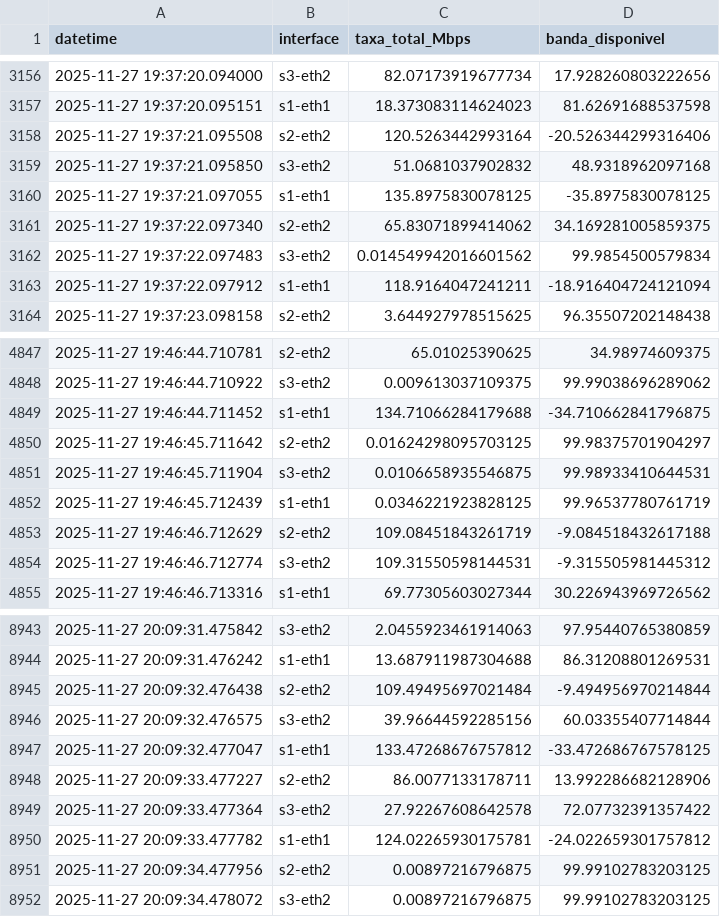
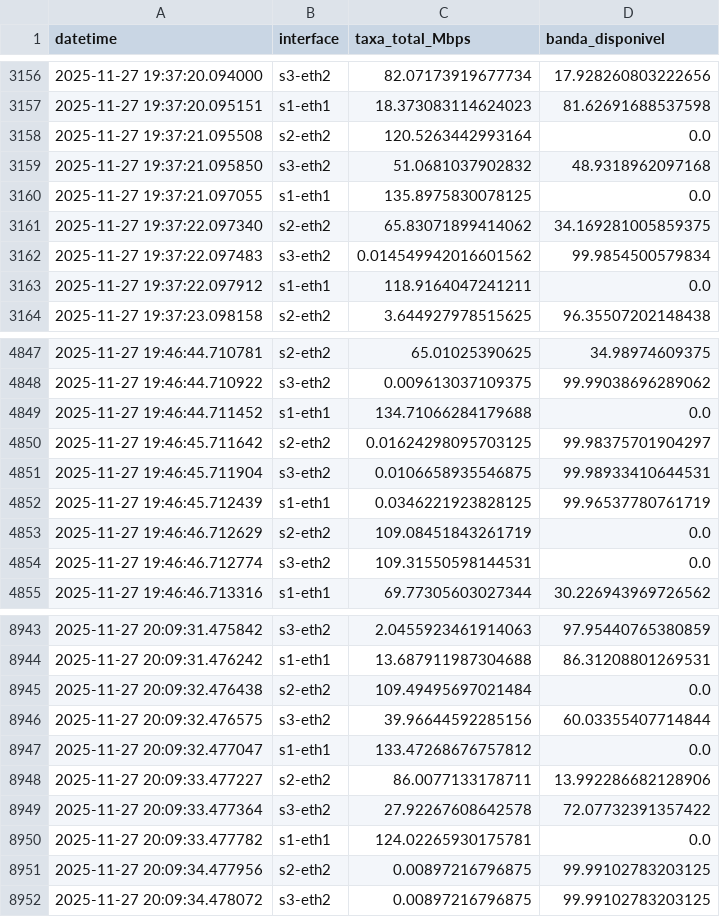
Before and after one commit to auerbeatriz/path-aware-datasets, a CSV file: datasets/D3b/banda_tratada_rota_h11_h61.csv, drawn as a sheet; only a part is shown, gaps mark what is left out; the diff covers the shown part only.

```diff
--- a/datasets/D3b/banda_tratada_rota_h11_h61.csv
+++ b/datasets/D3b/banda_tratada_rota_h11_h61.csv
@@ -3157,8 +3157,8 @@ datetime,interface,taxa_total_Mbps,banda_disponivel
 2025-11-27 19:37:20.095151,s1-eth1,18.373083114624023,81.62691688537598
-2025-11-27 19:37:21.095508,s2-eth2,120.5263442993164,-20.526344299316406
+2025-11-27 19:37:21.095508,s2-eth2,120.5263442993164,0.0
 2025-11-27 19:37:21.095850,s3-eth2,51.0681037902832,48.9318962097168
-2025-11-27 19:37:21.097055,s1-eth1,135.8975830078125,-35.8975830078125
+2025-11-27 19:37:21.097055,s1-eth1,135.8975830078125,0.0
 2025-11-27 19:37:22.097340,s2-eth2,65.83071899414062,34.169281005859375
 2025-11-27 19:37:22.097483,s3-eth2,0.014549942016601562,99.9854500579834
-2025-11-27 19:37:22.097912,s1-eth1,118.9164047241211,-18.916404724121094
+2025-11-27 19:37:22.097912,s1-eth1,118.9164047241211,0.0
 2025-11-27 19:37:23.098158,s2-eth2,3.644927978515625,96.35507202148438
@@ -4848,3 +4848,3 @@ datetime,interface,taxa_total_Mbps,banda_disponivel
 2025-11-27 19:46:44.710922,s3-eth2,0.009613037109375,99.99038696289062
-2025-11-27 19:46:44.711452,s1-eth1,134.71066284179688,-34.710662841796875
+2025-11-27 19:46:44.711452,s1-eth1,134.71066284179688,0.0
 2025-11-27 19:46:45.711642,s2-eth2,0.01624298095703125,99.98375701904297
@@ -4852,4 +4852,4 @@ datetime,interface,taxa_total_Mbps,banda_disponivel
 2025-11-27 19:46:45.712439,s1-eth1,0.0346221923828125,99.96537780761719
-2025-11-27 19:46:46.712629,s2-eth2,109.08451843261719,-9.084518432617188
-2025-11-27 19:46:46.712774,s3-eth2,109.31550598144531,-9.315505981445312
+2025-11-27 19:46:46.712629,s2-eth2,109.08451843261719,0.0
+2025-11-27 19:46:46.712774,s3-eth2,109.31550598144531,0.0
 2025-11-27 19:46:46.713316,s1-eth1,69.77305603027344,30.226943969726562
@@ -8944,8 +8944,8 @@ datetime,interface,taxa_total_Mbps,banda_disponivel
 2025-11-27 20:09:31.476242,s1-eth1,13.687911987304688,86.31208801269531
-2025-11-27 20:09:32.476438,s2-eth2,109.49495697021484,-9.494956970214844
+2025-11-27 20:09:32.476438,s2-eth2,109.49495697021484,0.0
 2025-11-27 20:09:32.476575,s3-eth2,39.96644592285156,60.03355407714844
-2025-11-27 20:09:32.477047,s1-eth1,133.47268676757812,-33.472686767578125
+2025-11-27 20:09:32.477047,s1-eth1,133.47268676757812,0.0
 2025-11-27 20:09:33.477227,s2-eth2,86.0077133178711,13.992286682128906
 2025-11-27 20:09:33.477364,s3-eth2,27.92267608642578,72.07732391357422
-2025-11-27 20:09:33.477782,s1-eth1,124.02265930175781,-24.022659301757812
+2025-11-27 20:09:33.477782,s1-eth1,124.02265930175781,0.0
 2025-11-27 20:09:34.477956,s2-eth2,0.00897216796875,99.99102783203125
```
Also changed, not shown: 66 edited cells elsewhere in this file, datasets/D2/banda_rotas_h1_h6.csv, datasets/D3/banda_tratada_rota_h12_h62.csv, 57 other files.
